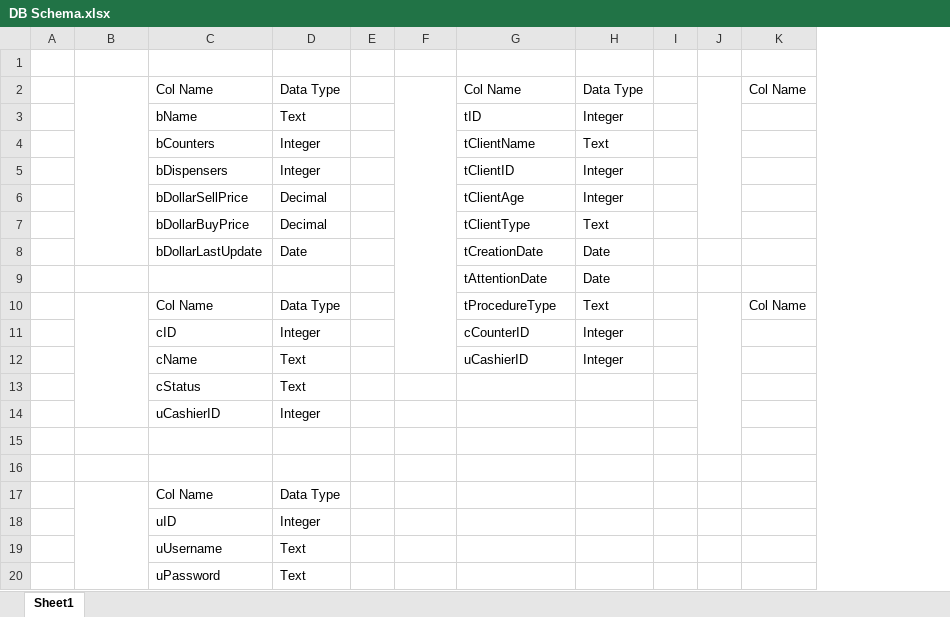
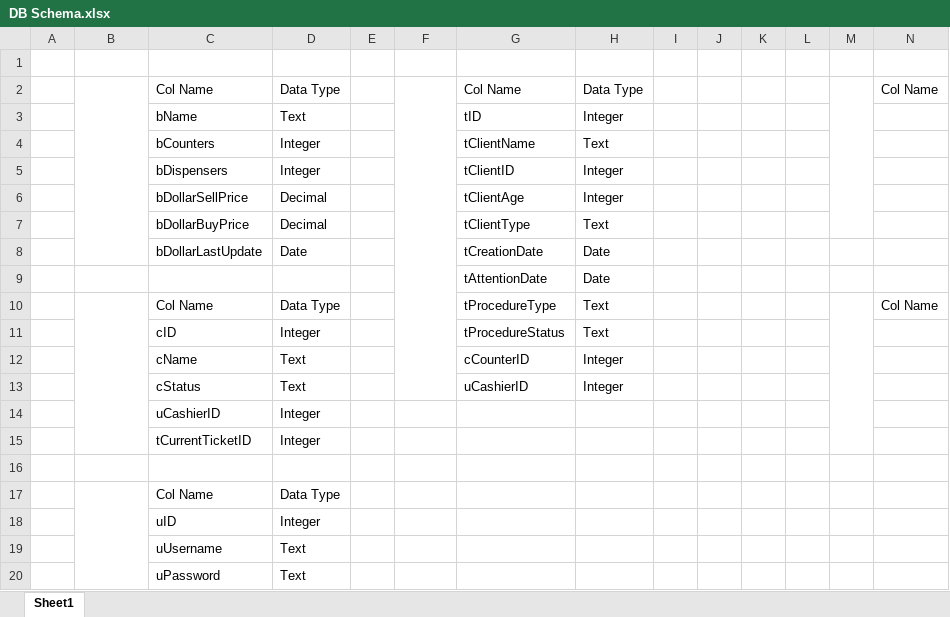
Before and after one commit to mmmongecr/PED, an Excel workbook: PED/DB Schema.xlsx, sheet Sheet1, drawn as a sheet; only a part is shown; values as stored, in another font and other column widths than the file's, no borders; table styles not drawn; removed rows and columns are numbered as before the commit, all else as after; rows hold the shown columns only; the diff names each change by its address in the sheet, - before the commit and + after, or states it on an @@ line.

```diff
--- a/PED/DB Schema.xlsx (sheet Sheet1)
+++ b/PED/DB Schema.xlsx (sheet Sheet1)
+column K, empty
+column L, empty
+column M, empty
-F2:F12 merged
+F2:F13 merged
-J2:J7 merged
-B10:B14 merged
+B10:B15 merged
-J10:J15 merged
-G11: cCounterID
+G11: tProcedureStatus
-H11: Integer
+H11: Text
-G12: uCashierID
+G12: cCounterID
-G13: (empty)
+G13: uCashierID
-H13: (empty)
+H13: Integer
-row 15: (empty)
+row 15:  |  | tCurrentTicketID | Integer
```
Also changed, not shown: 27 other files.
